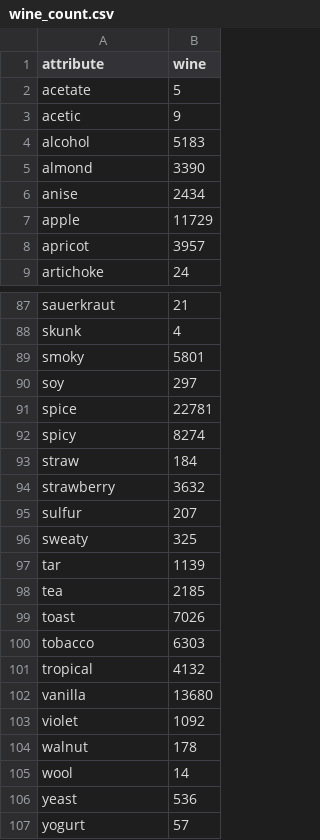
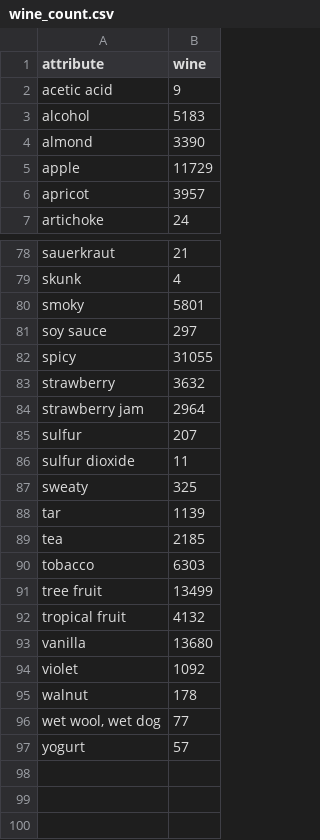
Before and after one commit to ariadne27/3M_Group_Project, a CSV file: Data Munging/Output/wine_count.csv, drawn as a sheet; only a part is shown, gaps mark what is left out; the diff covers the shown part only.

```diff
--- a/Data Munging/Output/wine_count.csv
+++ b/Data Munging/Output/wine_count.csv
@@ -1,7 +1,5 @@
 attribute,wine
-acetate,5
-acetic,9
+acetic acid,9
 alcohol,5183
 almond,3390
-anise,2434
 apple,11729
@@ -89,8 +80,8 @@ skunk,4
 smoky,5801
-soy,297
-spice,22781
-spicy,8274
-straw,184
+soy sauce,297
+spicy,31055
 strawberry,3632
+strawberry jam,2964
 sulfur,207
+sulfur dioxide,11
 sweaty,325
@@ -98,5 +89,5 @@ tar,1139
 tea,2185
-toast,7026
 tobacco,6303
-tropical,4132
+tree fruit,13499
+tropical fruit,4132
 vanilla,13680
@@ -104,4 +95,3 @@ violet,1092
 walnut,178
-wool,14
-yeast,536
+"wet wool, wet dog",77
 yogurt,57
```
Also changed, not shown: 15 added rows, 22 removed rows and 4 edited cells elsewhere in this file, Data Munging/Output/wine_avg.csv.
